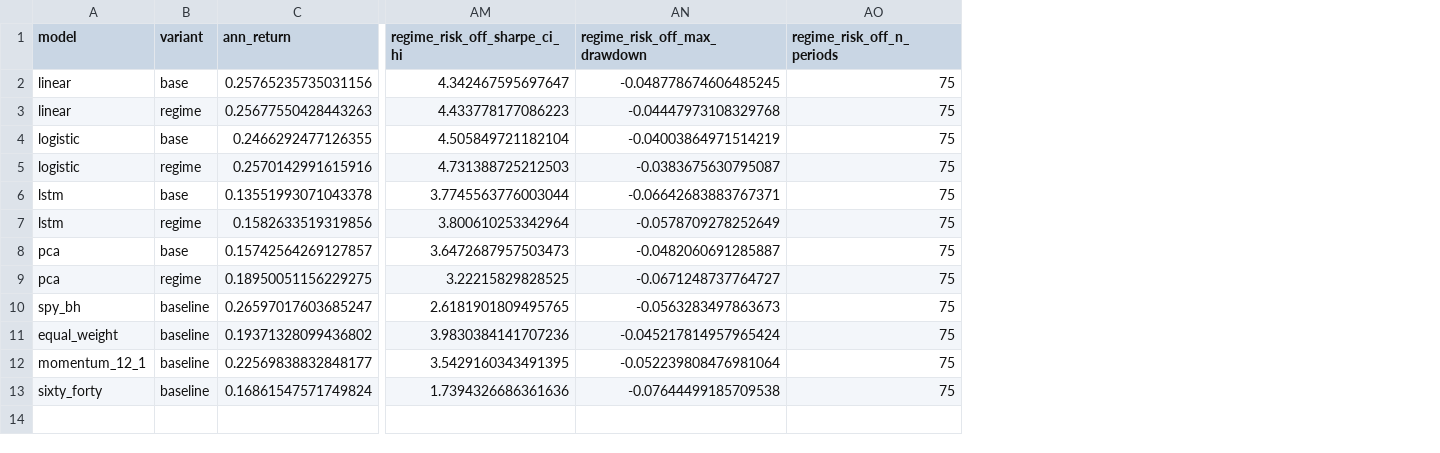
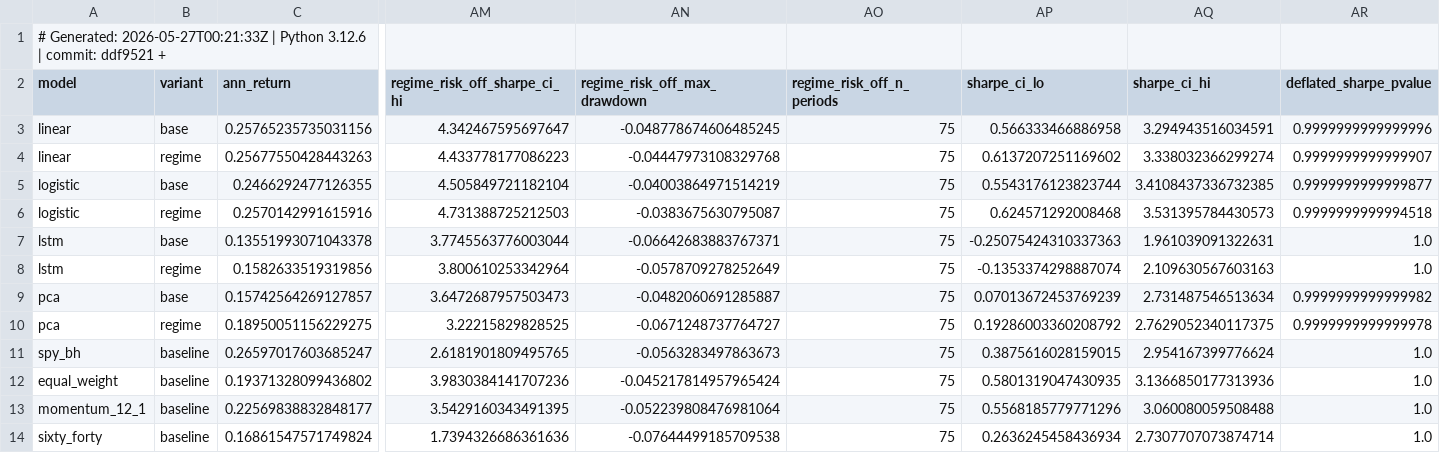
Before and after one commit to nileellis41/ML, a CSV file: results/tables/master_comparison.csv, drawn as a sheet; only a part is shown, gaps mark what is left out; addresses are those after the commit; rows hold the shown columns only; the diff names each change by its address in the sheet, - before the commit and + after, or states it on an @@ line.

```diff
--- a/results/tables/master_comparison.csv
+++ b/results/tables/master_comparison.csv
+column AP (sharpe_ci_lo), rows 3-14: 0.566333466886958 | 0.6137207251169602 | 0.5543176123823744 | 0.624571292008468 | -0.25075424310337363 | -0.1353374298887074 | 0.07013672453769239 | 0.19286003360208792 | 0.3875616028159015 | 0.5801319047430935 | 0.5568185779771296 | 0.2636245458436934
+column AQ (sharpe_ci_hi), rows 3-14: 3.294943516034591 | 3.338032366299274 | 3.4108437336732385 | 3.531395784430573 | 1.961039091322631 | 2.109630567603163 | 2.731487546513634 | 2.7629052340117375 | 2.954167399776624 | 3.1366850177313936 | 3.060080059508488 | 2.7307707073874714
+column AR (deflated_sharpe_pvalue), rows 3-14: 0.9999999999999996 | 0.9999999999999907 | 0.9999999999999877 | 0.9999999999994518 | 1.0 | 1.0 | 0.9999999999999982 | 0.9999999999999978 | 1.0 | 1.0 | 1.0 | 1.0
+row 1: # Generated: 2026-05-27T00:21:33Z | Python 3.12.6 | commit: ddf9521 +
```
Also changed, not shown: 25 other files.
